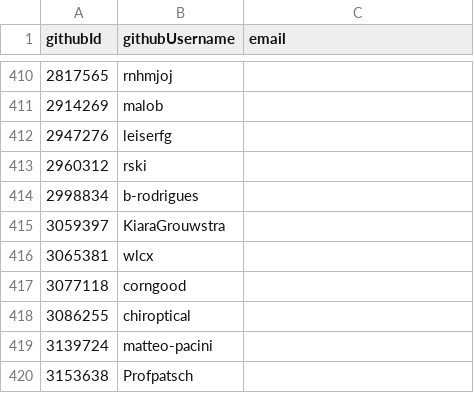
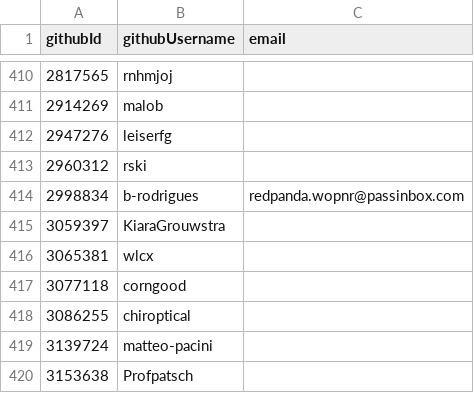
Before and after one commit to simonhollingshead/SC-election-2025, a CSV file: eligible.csv, drawn as a sheet; only a part is shown, gaps mark what is left out.

Commit message:
Update b-rodrigues entry with email
Added email address for user b-rodrigues.

```diff
--- a/eligible.csv
+++ b/eligible.csv
@@ -413,3 +413,3 @@ githubId,githubUsername,email
 2960312,rski,
-2998834,b-rodrigues,
+2998834,b-rodrigues,redpanda.wopnr@passinbox.com
 3059397,KiaraGrouwstra,
```
